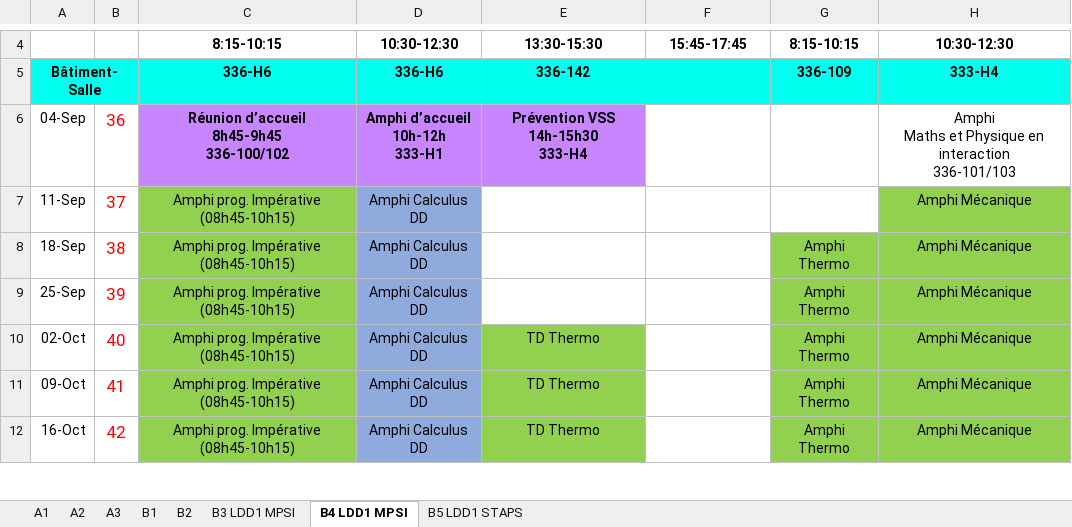
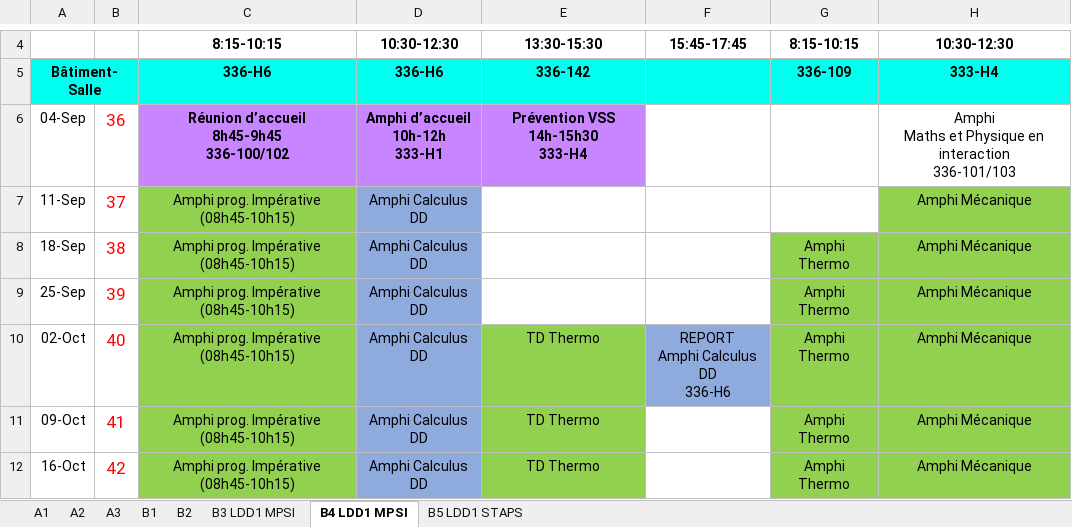
Before and after one commit to DobbiKov/paris-saclay-bot, an Excel workbook: Semainier_L1 MP_LDD1 MPSI_STAPS_23-24.xlsx, sheet B4 LDD1 MPSI, drawn as a sheet; only a part is shown, gaps mark what is left out; values as stored, in another font and other column widths than the file's, no borders; ↵ is a line break in a cell; the diff covers the shown part only; the diff names each change by its address in the sheet, - before the commit and + after, or states it on an @@ line.

```diff
--- a/Semainier_L1 MP_LDD1 MPSI_STAPS_23-24.xlsx (sheet B4 LDD1 MPSI)
+++ b/Semainier_L1 MP_LDD1 MPSI_STAPS_23-24.xlsx (sheet B4 LDD1 MPSI)
-F10: (empty)
+F10: REPORT ↵ Amphi Calculus DD ↵ 336-H6
-F10 fill: none
+F10 fill: #8FAADC
```
Also changed, not shown: 23 edited cells, cell formats and merged cells elsewhere in this sheet, sheet B3 LDD1 MPSI, sheet B5 LDD1 STAPS, sheet A1, sheet A2, sheet A3, sheet B2, 1 more sheet, 6 other files.
